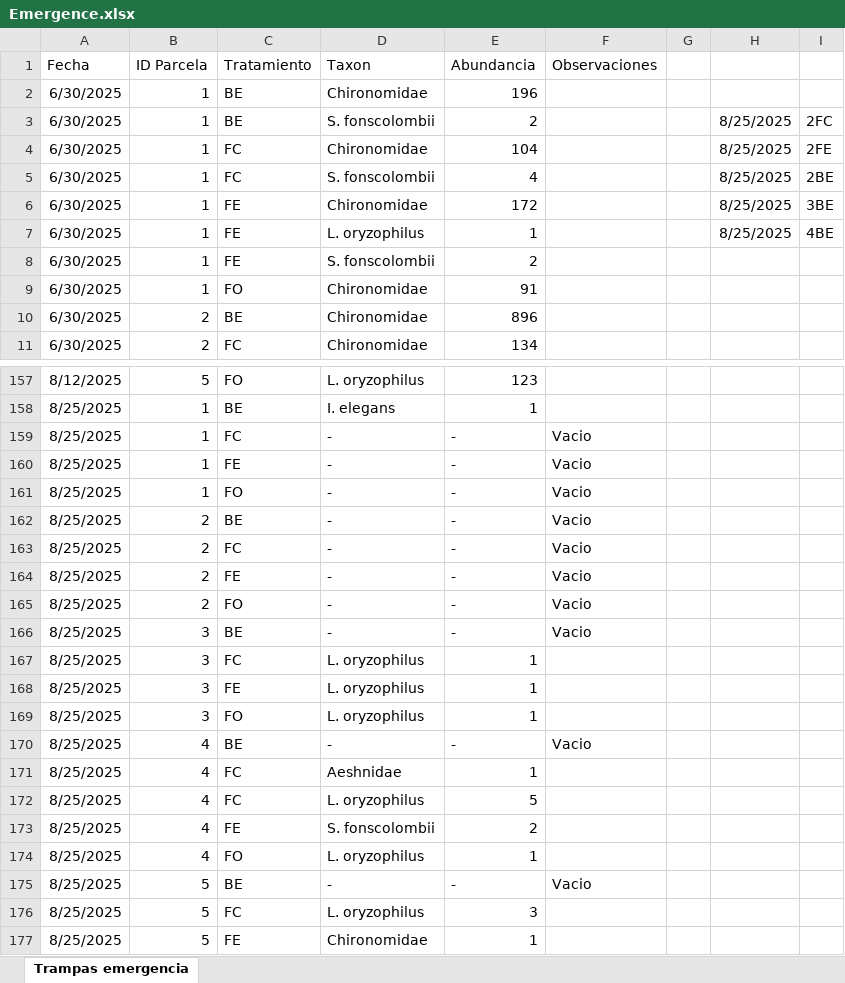
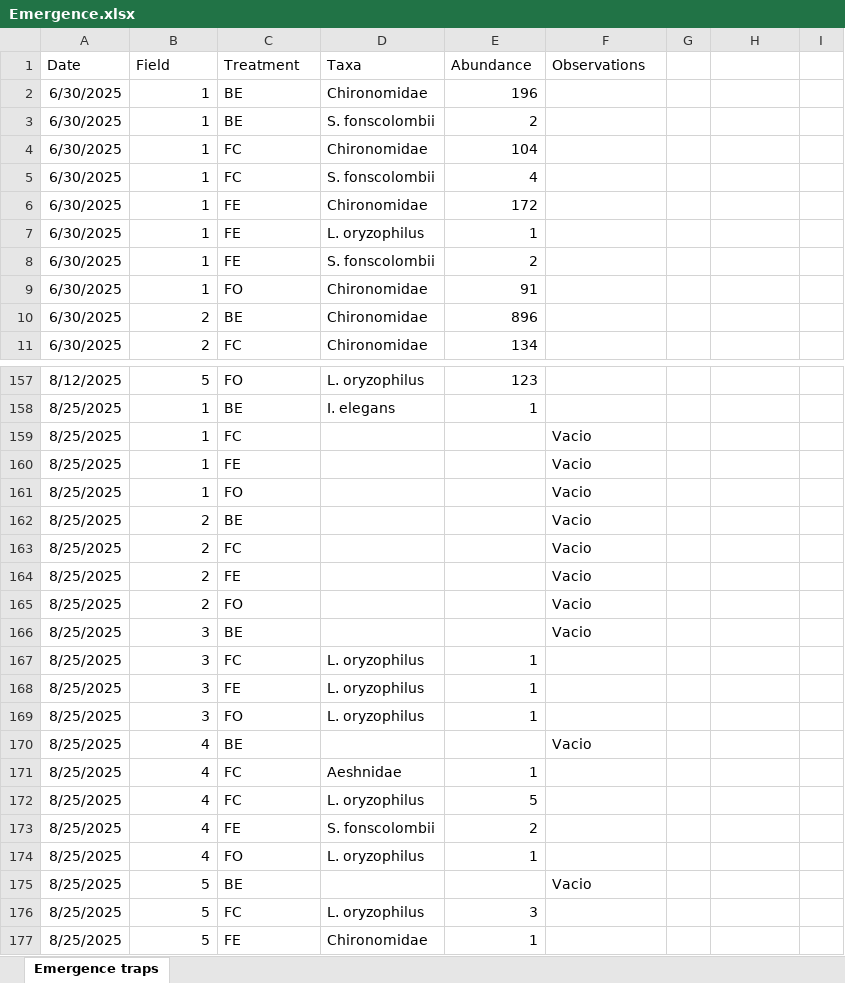
Before and after one commit to Alex-MuEs/Exclusion-Lisso-Analysis, an Excel workbook: data/Emergence.xlsx, sheet Emergence traps, drawn as a sheet; only a part is shown, gaps mark what is left out; values as stored, in another font and other column widths than the file's, no borders; table styles not drawn; removed rows and columns are numbered as before the commit, all else as after; the diff covers the shown part only; the diff names each change by its address in the sheet, - before the commit and + after, or states it on an @@ line.

```diff
--- a/data/Emergence.xlsx (sheet Emergence traps)
+++ b/data/Emergence.xlsx (sheet Emergence traps)
-sheet tab: Trampas emergencia
+sheet tab: Emergence traps
-row 1: Fecha | ID Parcela | Tratamiento | Taxon | Abundancia | Observaciones
+row 1: Date | Field | Treatment | Taxa | Abundance | Observations
-H3:H7: 8/25/2025
+H3:H7: (empty)
-I3: 2FC
+I3: (empty)
-I4: 2FE
+I4: (empty)
-I5: 2BE
+I5: (empty)
-I6: 3BE
+I6: (empty)
-I7: 4BE
+I7: (empty)
-D159:D166: -
+D159:D166: (empty)
-E159:E166: -
+E159:E166: (empty)
-D170: -
+D170: (empty)
-E170: -
+E170: (empty)
-D175: -
+D175: (empty)
-E175: -
+E175: (empty)
```
Also changed, not shown: 6 edited cells elsewhere in this sheet, data/Macrofauna.xlsx, data/Root_dmg_20.xlsx, 5 other files.
